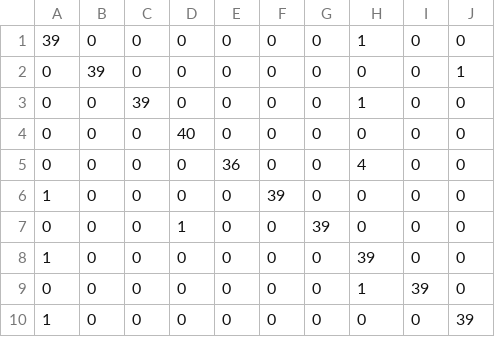
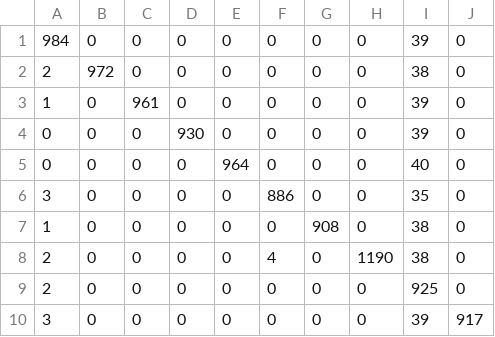
Before and after one commit to poincare-lijiashu/Supply-Chain-NLP, a CSV file: experiments/bert_confusion_matrix.csv, drawn as a sheet.

Commit message:
feat: 难度基准重训（BERT 96.37/蒸馏 96.46 反超教师）+ 图表叙事重构

```diff
--- a/experiments/bert_confusion_matrix.csv
+++ b/experiments/bert_confusion_matrix.csv
@@ -1,10 +1,10 @@
-39,0,0,0,0,0,0,1,0,0
-0,39,0,0,0,0,0,0,0,1
-0,0,39,0,0,0,0,1,0,0
-0,0,0,40,0,0,0,0,0,0
-0,0,0,0,36,0,0,4,0,0
-1,0,0,0,0,39,0,0,0,0
-0,0,0,1,0,0,39,0,0,0
-1,0,0,0,0,0,0,39,0,0
-0,0,0,0,0,0,0,1,39,0
-1,0,0,0,0,0,0,0,0,39
+984,0,0,0,0,0,0,0,39,0
+2,972,0,0,0,0,0,0,38,0
+1,0,961,0,0,0,0,0,39,0
+0,0,0,930,0,0,0,0,39,0
+0,0,0,0,964,0,0,0,40,0
+3,0,0,0,0,886,0,0,35,0
+1,0,0,0,0,0,908,0,38,0
+2,0,0,0,0,4,0,1190,38,0
+2,0,0,0,0,0,0,0,925,0
+3,0,0,0,0,0,0,0,39,917
```
Also changed, not shown: experiments/distill_confusion_matrix.csv, 14 other files.
